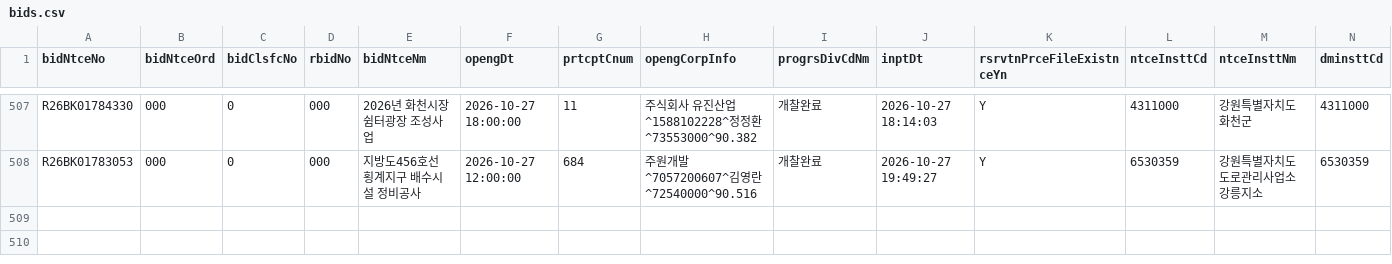
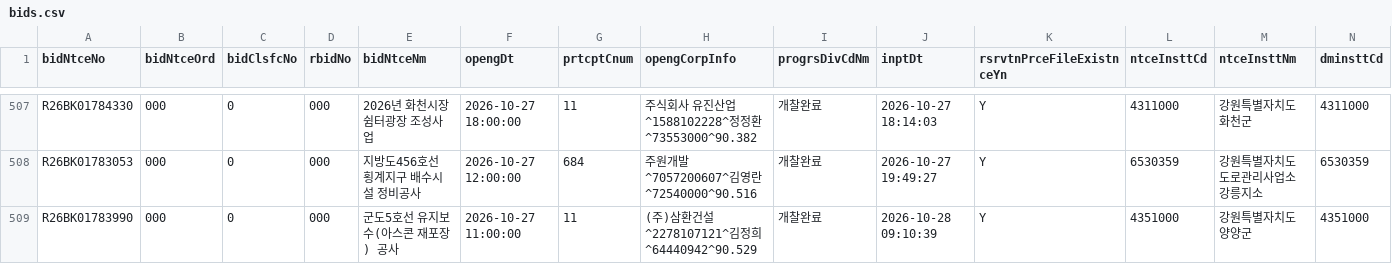
Before and after one commit to whereisjg/g2b-bid-data, a CSV file: data/2026-10/bids.csv, drawn as a sheet; only a part is shown, gaps mark what is left out; rows hold the shown columns only; the diff names each change by its address in the sheet, - before the commit and + after, or states it on an @@ line.

```diff
--- a/data/2026-10/bids.csv
+++ b/data/2026-10/bids.csv
+row 509: R26BK01783990 | 000 | 0 | 000 | 군도5호선 유지보수(아스콘 재포장) 공사 | 2026-10-27 11:00:00 | 11 | (주)삼환건설^2278107121^김정희^64440942^90.529 | 개찰완료 | 2026-10-28 09:10:39 | Y | 4351000 | 강원특별자치도 양양군 | 4351000
```
Also changed, not shown: data/2026-10/notices.csv, logs/net_health.csv, 9 other files.
